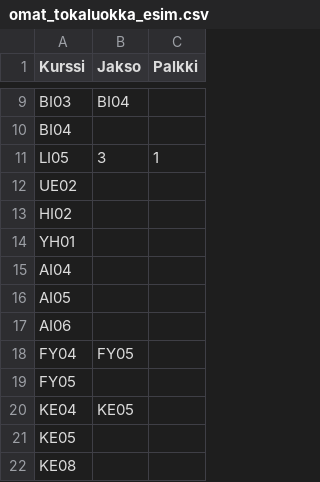
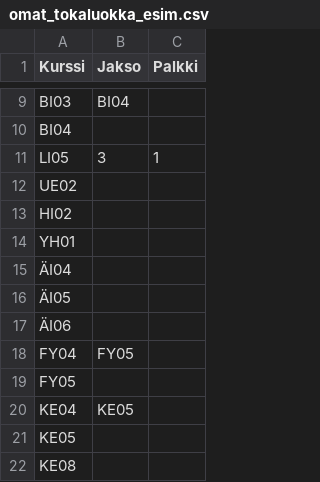
Before and after one commit to ttheikki/lukujarjestys, a CSV file: omat_tokaluokka_esim.csv, drawn as a sheet; only a part is shown, gaps mark what is left out.

Commit message:
Update omat_tokaluokka_esim.csv

```diff
--- a/omat_tokaluokka_esim.csv
+++ b/omat_tokaluokka_esim.csv
@@ -14,5 +14,5 @@ HI02;;
 YH01;;
-AI04;;
-AI05;;
-AI06;;
+ÄI04;;
+ÄI05;;
+ÄI06;;
 FY04;FY05;
```
